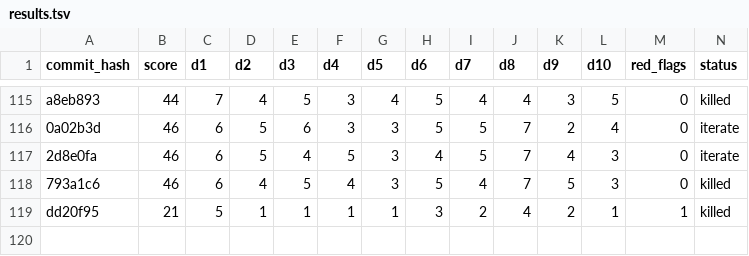
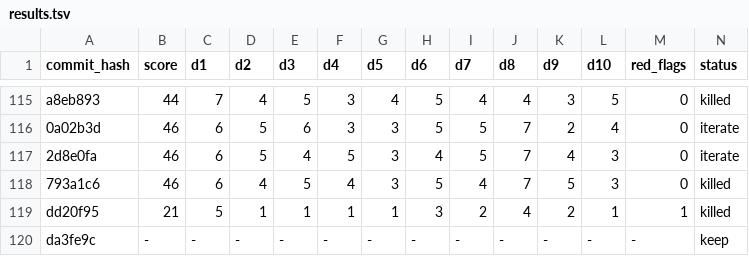
Before and after one commit to ArturoKuang/ai-game-playground, a TSV file: results.tsv, drawn as a sheet; only a part is shown, gaps mark what is left out; rows hold the shown columns only; the diff names each change by its address in the sheet, - before the commit and + after, or states it on an @@ line.

Commit message:
keep: Loop — first KEEP this session. Solver metrics pass (CI=1.8, entropy=17, skillDepth=100%). Two blind reviewers: would play tomorrow.

```diff
--- a/results.tsv
+++ b/results.tsv
+row 120: da3fe9c | - | - | - | - | - | - | - | - | - | - | - | - | keep
```
